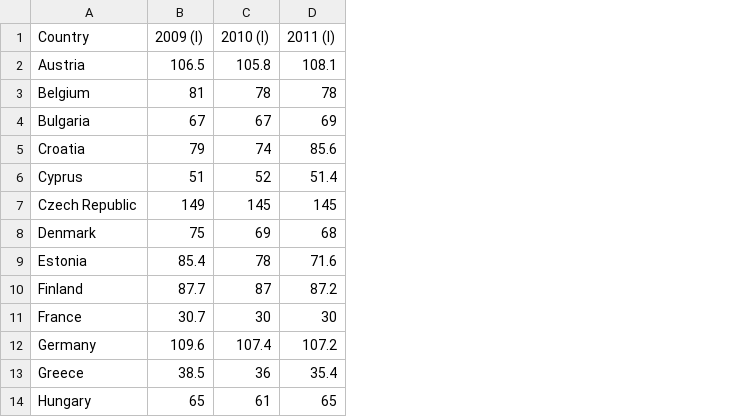
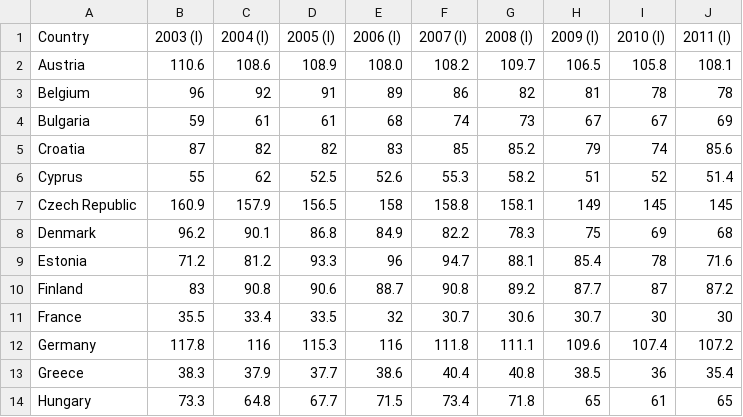
Before and after one commit to openpunkart/punkart.starter.magick, a CSV file: consumption_per_capita.csv, drawn as a sheet; only a part is shown; the diff names each change by its address in the sheet, - before the commit and + after, or states it on an @@ line.

Commit message:
up consumption

```diff
--- a/consumption_per_capita.csv
+++ b/consumption_per_capita.csv
+column B (2003 (l)), rows 2-14: 110.6 | 96 | 59 | 87 | 55 | 160.9 | 96.2 | 71.2 | 83 | 35.5 | 117.8 | 38.3 | 73.3
+column C (2004 (l)), rows 2-14: 108.6 | 92 | 61 | 82 | 62 | 157.9 | 90.1 | 81.2 | 90.8 | 33.4 | 116 | 37.9 | 64.8
+column D (2005 (l)), rows 2-14: 108.9 | 91 | 61 | 82 | 52.5 | 156.5 | 86.8 | 93.3 | 90.6 | 33.5 | 115.3 | 37.7 | 67.7
+column E (2006 (l)), rows 2-14: 108.0 | 89 | 68 | 83 | 52.6 | 158 | 84.9 | 96 | 88.7 | 32 | 116 | 38.6 | 71.5
+column F (2007 (l)), rows 2-14: 108.2 | 86 | 74 | 85 | 55.3 | 158.8 | 82.2 | 94.7 | 90.8 | 30.7 | 111.8 | 40.4 | 73.4
+column G (2008 (l)), rows 2-14: 109.7 | 82 | 73 | 85.2 | 58.2 | 158.1 | 78.3 | 88.1 | 89.2 | 30.6 | 111.1 | 40.8 | 71.8
```
